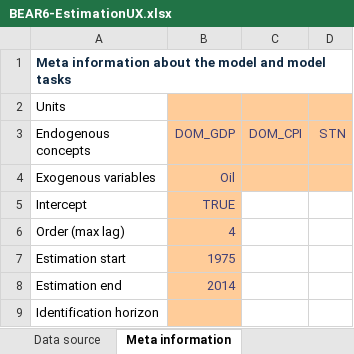
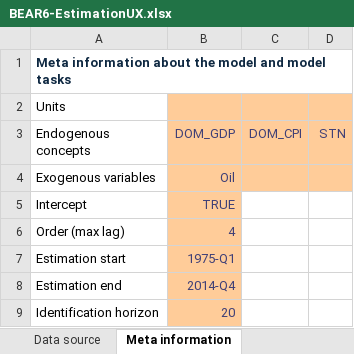
Before and after one commit to OGResearch/BEAR-Toolbox, an Excel workbook: tbx/sandbox/BEAR6-EstimationUX.xlsx, sheet Meta information, drawn as a sheet; values as stored, in another font and other column widths than the file's, no borders; the diff names each change by its address in the sheet, - before the commit and + after, or states it on an @@ line.

Commit message:
Fixed bug; worked on ExcelUX

```diff
--- a/tbx/sandbox/BEAR6-EstimationUX.xlsx (sheet Meta information)
+++ b/tbx/sandbox/BEAR6-EstimationUX.xlsx (sheet Meta information)
-B7 (DOM_GDP): 1975
+B7 (DOM_GDP): 1975-Q1
-B8 (DOM_GDP): 2014
+B8 (DOM_GDP): 2014-Q4
-B9 (DOM_GDP): (empty)
+B9 (DOM_GDP): 20
```
Also changed, not shown: other sheet tabs, 5 other files.
